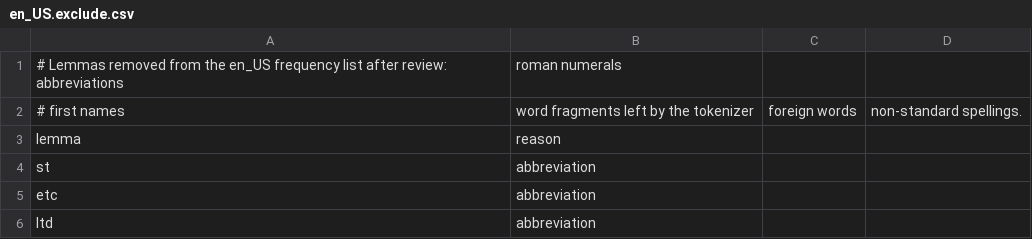
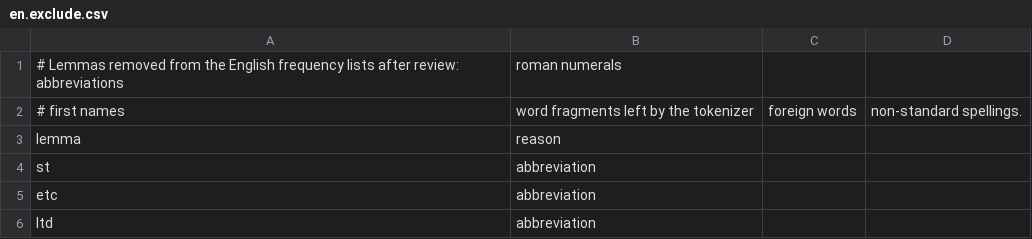
Before and after one commit to vvojtisek/poly-flow, a CSV file: backend/data/frequency/en.exclude.csv (was backend/data/frequency/en_US.exclude.csv), drawn as a sheet; only a part is shown.

```diff
--- a/backend/data/frequency/en_US.exclude.csv
+++ b/backend/data/frequency/en.exclude.csv
@@ -1,2 +1,2 @@
-# Lemmas removed from the en_US frequency list after review: abbreviations, roman numerals,
+# Lemmas removed from the English frequency lists after review: abbreviations, roman numerals,
 # first names, word fragments left by the tokenizer, foreign words, non-standard spellings.
```
Also changed, not shown: backend/data/frequency/en.flags.csv, backend/data/frequency/en.include.csv, 10 other files.
